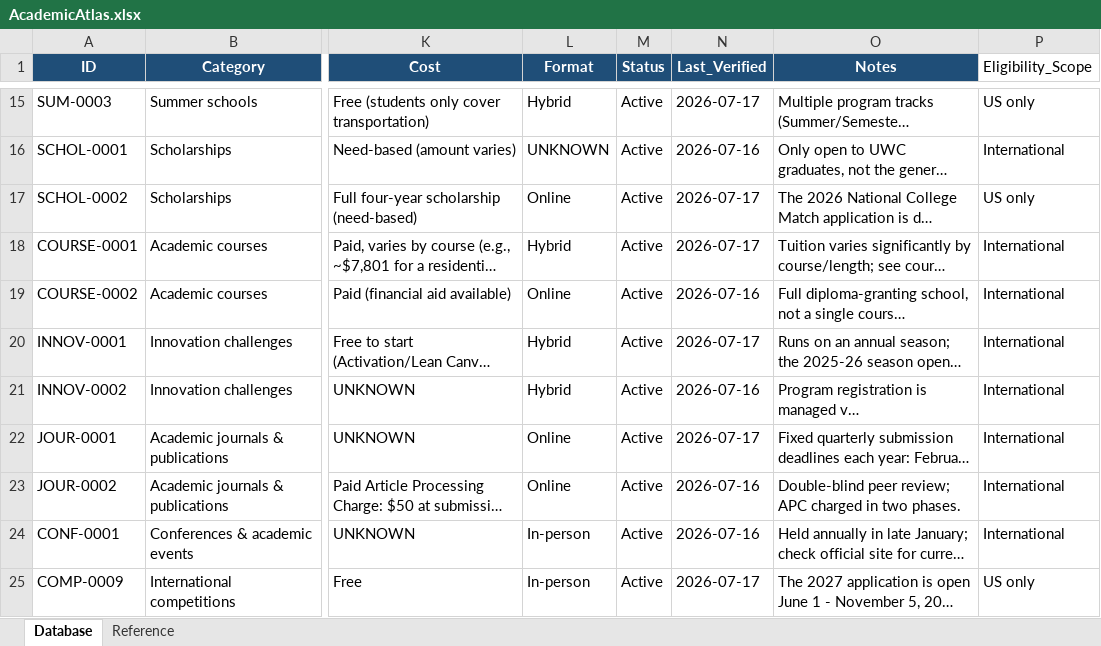
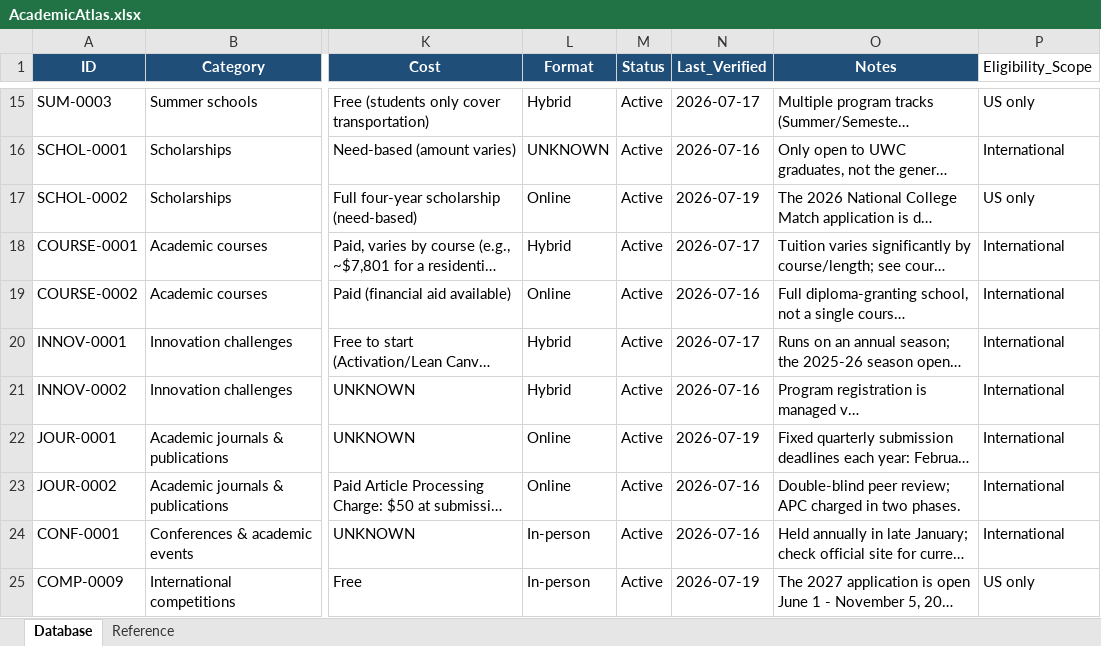
Before and after one commit to E7lektronXF/Academic-Atlas, an Excel workbook: database/AcademicAtlas.xlsx, sheet Database, drawn as a sheet; only a part is shown, gaps mark what is left out; long unchanged cells end in …; values as stored, in another font and other column widths than the file's, no borders; the diff covers the shown part only; the diff names each change by its address in the sheet, - before the commit and + after, or states it on an @@ line.

```diff
--- a/database/AcademicAtlas.xlsx (sheet Database)
+++ b/database/AcademicAtlas.xlsx (sheet Database)
-N17 (Last_Verified): 2026-07-17
+N17 (Last_Verified): 2026-07-19
-N22 (Last_Verified): 2026-07-17
+N22 (Last_Verified): 2026-07-19
-N25 (Last_Verified): 2026-07-17
+N25 (Last_Verified): 2026-07-19
```
Also changed, not shown: 9 edited cells elsewhere in this sheet, 3 other files.
